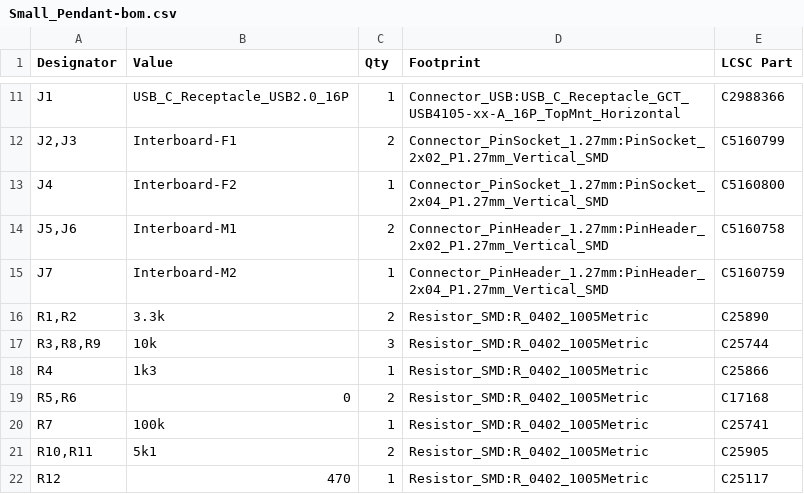
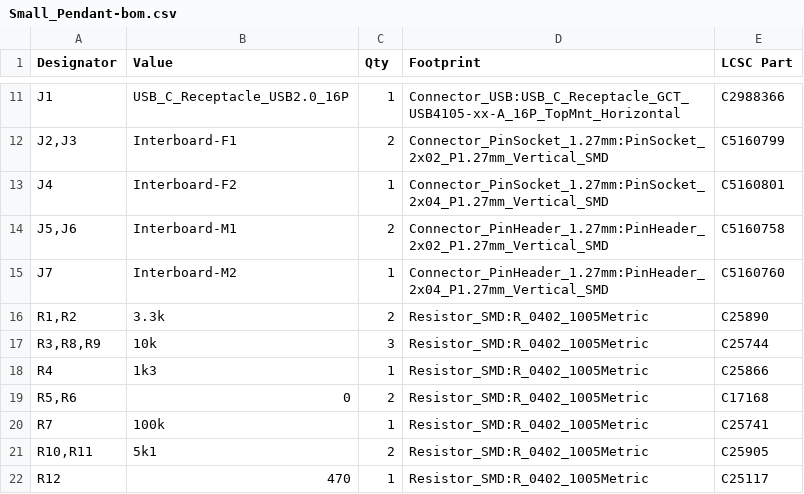
Before and after one commit to mjhaahr/RGB-LED-Pendant, a CSV file: Small_Pendant/Small_Pendant_Fab/Small_Pendant-bom.csv, drawn as a sheet; only a part is shown, gaps mark what is left out.

```diff
--- a/Small_Pendant/Small_Pendant_Fab/Small_Pendant-bom.csv
+++ b/Small_Pendant/Small_Pendant_Fab/Small_Pendant-bom.csv
@@ -12,5 +12,5 @@
 "J2,J3","Interboard-F1","2","Connector_PinSocket_1.27mm:PinSocket_2x02_P1.27mm_Vertical_SMD","C5160799"
-"J4","Interboard-F2","1","Connector_PinSocket_1.27mm:PinSocket_2x04_P1.27mm_Vertical_SMD","C5160800"
+"J4","Interboard-F2","1","Connector_PinSocket_1.27mm:PinSocket_2x04_P1.27mm_Vertical_SMD","C5160801"
 "J5,J6","Interboard-M1","2","Connector_PinHeader_1.27mm:PinHeader_2x02_P1.27mm_Vertical_SMD","C5160758"
-"J7","Interboard-M2","1","Connector_PinHeader_1.27mm:PinHeader_2x04_P1.27mm_Vertical_SMD","C5160759"
+"J7","Interboard-M2","1","Connector_PinHeader_1.27mm:PinHeader_2x04_P1.27mm_Vertical_SMD","C5160760"
 "R1,R2","3.3k","2","Resistor_SMD:R_0402_1005Metric","C25890"
```
Also changed, not shown: Small_Pendant/Small_Pendant_Fab/Small_Pendant-pos.csv, 4 other files.
